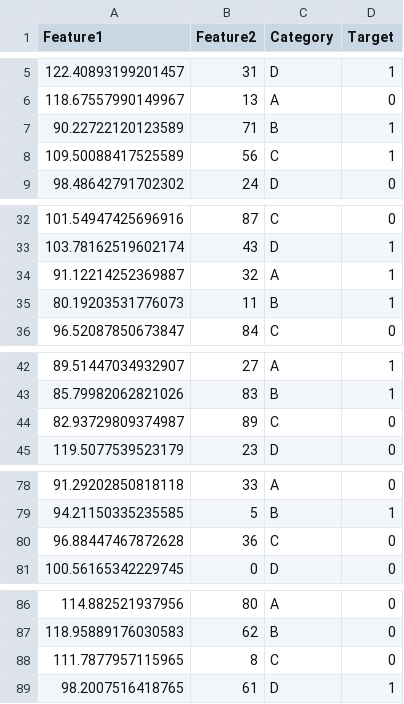
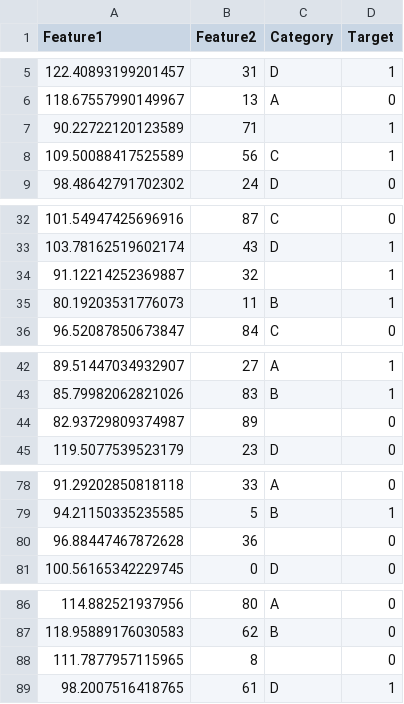
Before and after one commit to cornhusk7209/test_AI_ML, a CSV file: ML_dummy_dataset.csv, drawn as a sheet; only a part is shown, gaps mark what is left out; the diff covers the shown part only.

Commit message:
test: add test for data cleaning file

```diff
--- a/ML_dummy_dataset.csv
+++ b/ML_dummy_dataset.csv
@@ -6,3 +6,3 @@ Feature1,Feature2,Category,Target
 118.67557990149967,13,A,0
-90.22722120123589,71,B,1
+90.22722120123589,71,,1
 109.50088417525589,56,C,1
@@ -33,3 +33,3 @@ Feature1,Feature2,Category,Target
 103.78162519602174,43,D,1
-91.12214252369887,32,A,1
+91.12214252369887,32,,1
 80.19203531776073,11,B,1
@@ -43,3 +43,3 @@ Feature1,Feature2,Category,Target
 85.79982062821026,83,B,1
-82.93729809374987,89,C,0
+82.93729809374987,89,,0
 119.5077539523179,23,D,0
@@ -79,3 +79,3 @@ Feature1,Feature2,Category,Target
 94.21150335235585,5,B,1
-96.88447467872628,36,C,0
+96.88447467872628,36,,0
 100.56165342229745,0,D,0
@@ -87,3 +87,3 @@ Feature1,Feature2,Category,Target
 118.95889176030583,62,B,0
-111.7877957115965,8,C,0
+111.7877957115965,8,,0
 98.2007516418765,61,D,1
```
Also changed, not shown: 1 edited cell elsewhere in this file, 4 other files.
